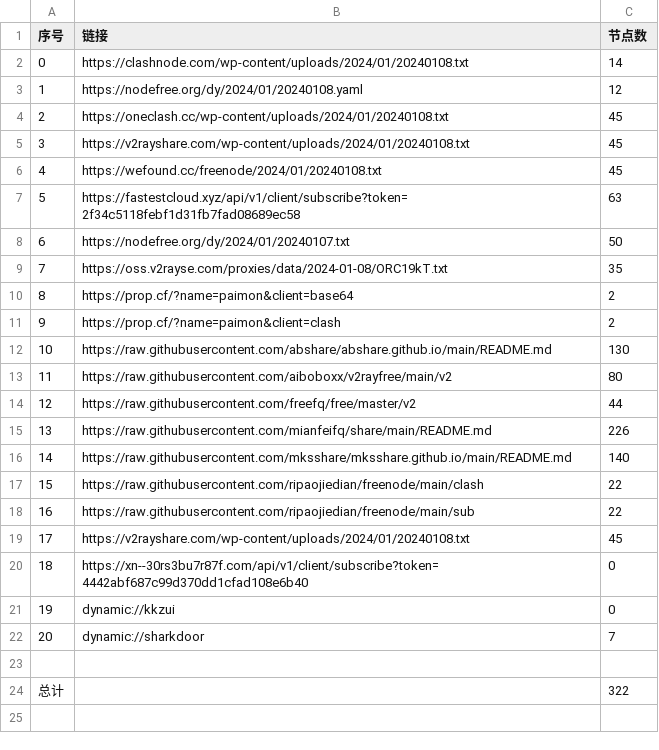
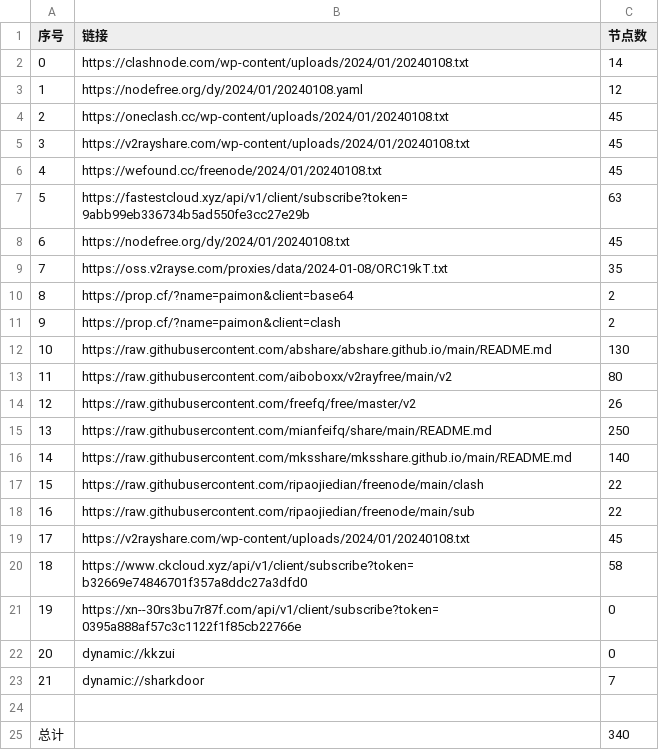
Before and after one commit to hdrafyy/NoMoreWalls, a CSV file: list_result.csv, drawn as a sheet; removed rows and columns are numbered as before the commit, all else as after; the diff names each change by its address in the sheet, - before the commit and + after, or states it on an @@ line.

```diff
--- a/list_result.csv
+++ b/list_result.csv
-B7 (链接): https://fastestcloud.xyz/api/v1/client/subscribe?token=2f34c5118febf1d31fb7fad08689ec58
+B7 (链接): https://fastestcloud.xyz/api/v1/client/subscribe?token=9abb99eb336734b5ad550fe3cc27e29b
-row 8: 6 | https://nodefree.org/dy/2024/01/20240107.txt | 50
+row 8: 6 | https://nodefree.org/dy/2024/01/20240108.txt | 45
-C14 (节点数): 44
+C14 (节点数): 26
-C15 (节点数): 226
+C15 (节点数): 250
+row 20: 18 | https://www.ckcloud.xyz/api/v1/client/subscribe?token=b32669e74846701f357a8ddc27a3dfd0 | 58
@@ column A (序号) renumbered between rows 21 and 23 @@
-B21 (链接): https://xn--30rs3bu7r87f.com/api/v1/client/subscribe?token=4442abf687c99d370dd1cfad108e6b40
+B21 (链接): https://xn--30rs3bu7r87f.com/api/v1/client/subscribe?token=0395a888af57c3c1122f1f85cb22766e
-C25 (节点数): 322
+C25 (节点数): 340
```
Also changed, not shown: 13 other files.
